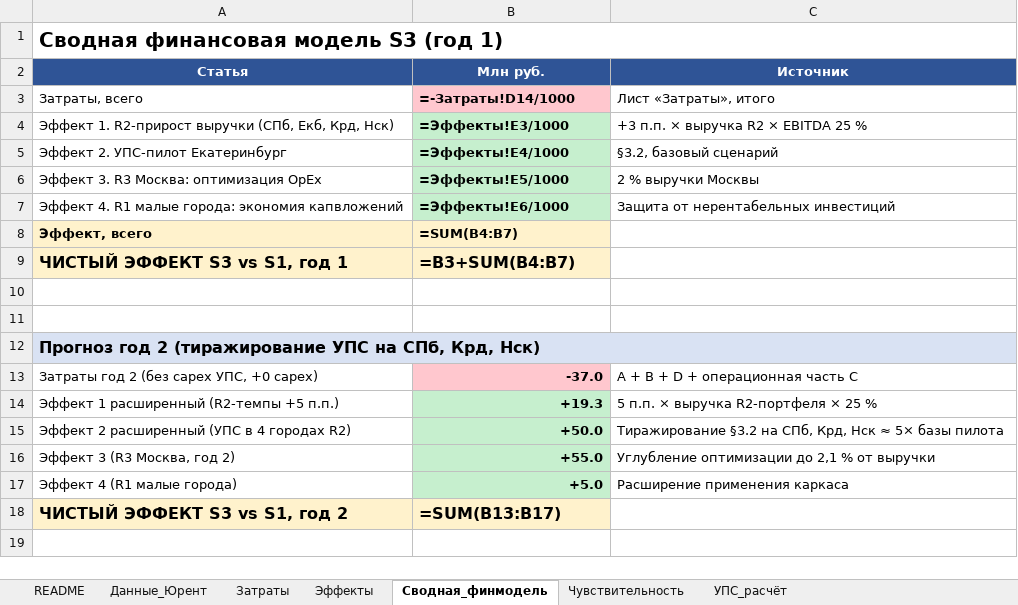
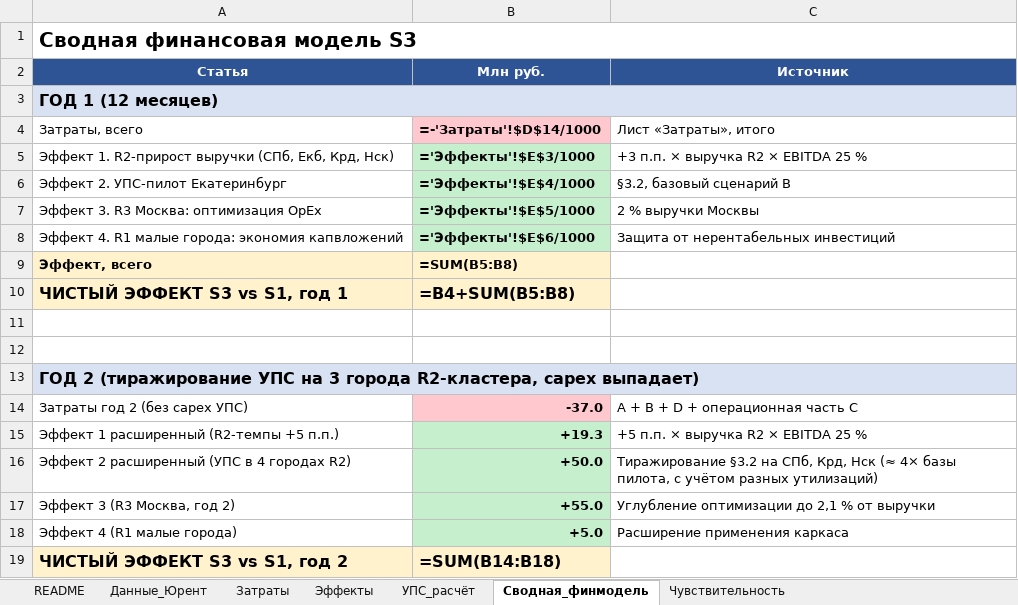
Before and after one commit to alalolop3-hue/-, an Excel workbook: vkr/VKR_findata.xlsx, sheet Сводная_финмодель, drawn as a sheet; values as stored, in another font and other column widths than the file's, no borders; formulas without a stored value are shown as written; addresses are those after the commit; the diff names each change by its address in the sheet, - before the commit and + after, or states it on an @@ line.

```diff
--- a/vkr/VKR_findata.xlsx (sheet Сводная_финмодель)
+++ b/vkr/VKR_findata.xlsx (sheet Сводная_финмодель)
@@ sheet tab order changed: README | Данные_Юрент | Затраты | Эффекты | УПС_расчёт | Сводная_финмодель | Чувствительность @@
-A1 (Статья): Сводная финансовая модель S3 (год 1)
+A1 (Статья): Сводная финансовая модель S3
+row 3: ГОД 1 (12 месяцев)
-B4 (Млн руб.): =-Затраты!D14/1000
+B4 (Млн руб.): =-'Затраты'!$D$14/1000
-B5 (Млн руб.): =Эффекты!E3/1000
+B5 (Млн руб.): ='Эффекты'!$E$3/1000
-B6 (Млн руб.): =Эффекты!E4/1000
+B6 (Млн руб.): ='Эффекты'!$E$4/1000
-C6 (Источник): §3.2, базовый сценарий
+C6 (Источник): §3.2, базовый сценарий B
-B7 (Млн руб.): =Эффекты!E5/1000
+B7 (Млн руб.): ='Эффекты'!$E$5/1000
-B8 (Млн руб.): =Эффекты!E6/1000
+B8 (Млн руб.): ='Эффекты'!$E$6/1000
-B9 (Млн руб.): =SUM(B4:B7)
+B9 (Млн руб.): =SUM(B5:B8)
-B10 (Млн руб.): =B3+SUM(B4:B7)
+B10 (Млн руб.): =B4+SUM(B5:B8)
-A13 (Статья): Прогноз год 2 (тиражирование УПС на СПб, Крд, Нск)
+A13 (Статья): ГОД 2 (тиражирование УПС на 3 города R2-кластера, capex выпадает)
-A14 (Статья): Затраты год 2 (без capex УПС, +0 capex)
+A14 (Статья): Затраты год 2 (без capex УПС)
-C15 (Источник): 5 п.п. × выручка R2-портфеля × 25 %
+C15 (Источник): +5 п.п. × выручка R2 × EBITDA 25 %
-C16 (Источник): …Крд, Нск ≈ 5× базы пилота
+C16 (Источник): …Крд, Нск (≈ 4× базы пилота, с учётом разных утилизаций)
-B19 (Млн руб.): =SUM(B13:B17)
+B19 (Млн руб.): =SUM(B14:B18)
```
Also changed, not shown: sheet УПС_расчёт, sheet Чувствительность, sheet Данные_Юрент, sheet README, sheet Затраты, sheet Эффекты, 4 other files.
